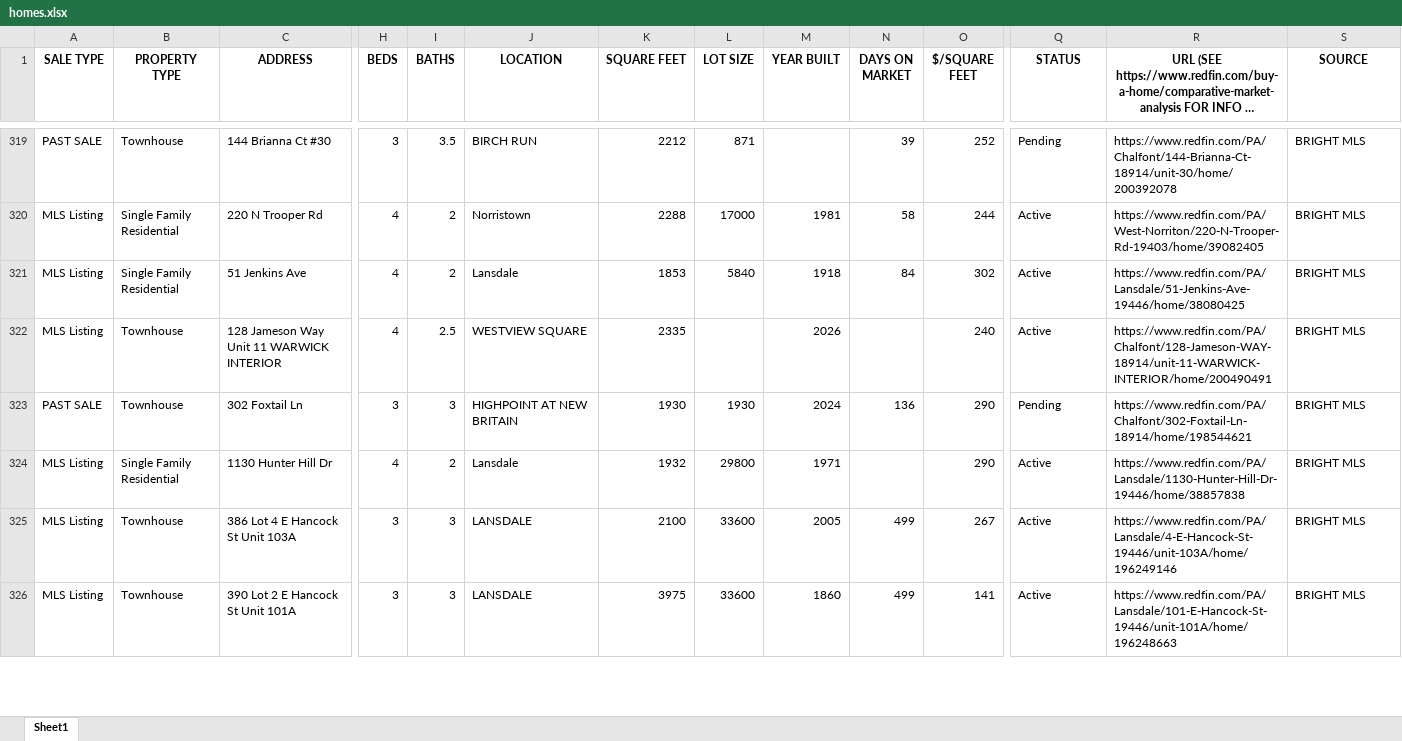
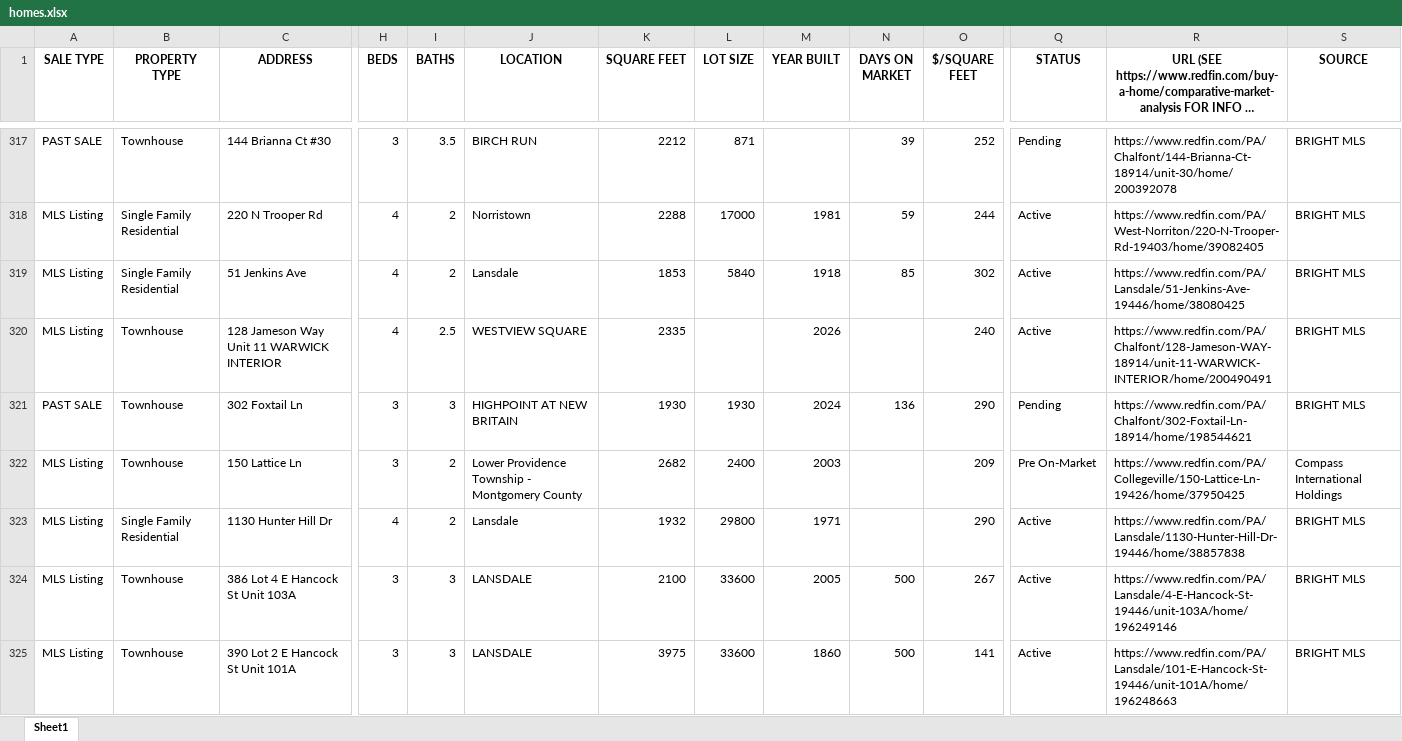
Before and after one commit to Hacker-2004/home-finder, an Excel workbook: homes.xlsx, sheet Sheet1, drawn as a sheet; only a part is shown, gaps mark what is left out; long unchanged cells end in …; values as stored, in another font and other column widths than the file's, no borders; addresses are those after the commit; rows hold the shown columns only; the diff covers the shown part only; the diff names each change by its address in the sheet, - before the commit and + after, or states it on an @@ line.

```diff
--- a/homes.xlsx (sheet Sheet1)
+++ b/homes.xlsx (sheet Sheet1)
-N318 (DAYS ON MARKET): 58
+N318 (DAYS ON MARKET): 59
-N319 (DAYS ON MARKET): 84
+N319 (DAYS ON MARKET): 85
+row 322: MLS Listing | Townhouse | 150 Lattice Ln | 3 | 2 | Lower Providence Township - Montgomery County | 2682 | 2400 | 2003 |  | 209 | Pre On-Market | https://www.redfin.com/PA/Collegeville/150-Lattice-Ln-19426/home/37950425 | Compass International Holdings
-N324:N325 (DAYS ON MARKET): 499
+N324:N325 (DAYS ON MARKET): 500
```
Also changed, not shown: 7 added rows, 8 removed rows and 165 edited cells elsewhere in this sheet, 1 other file.
